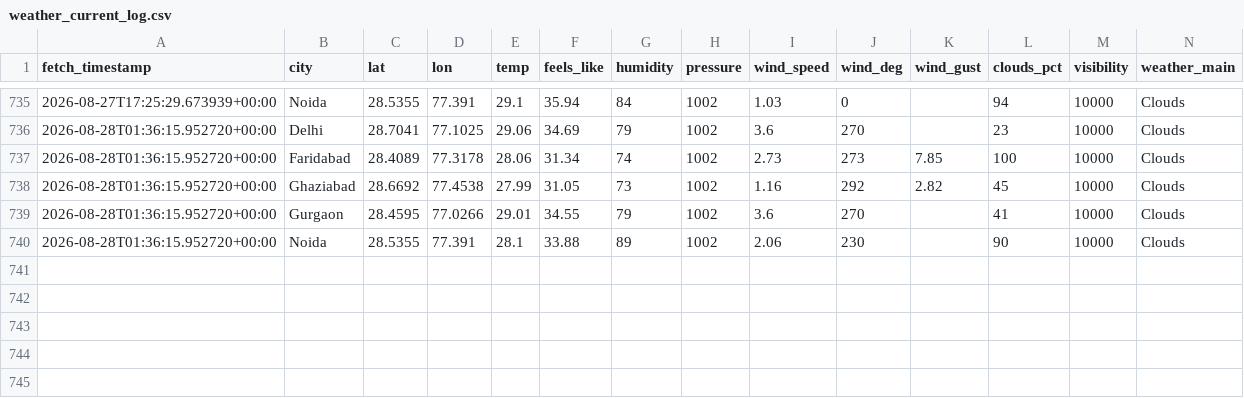
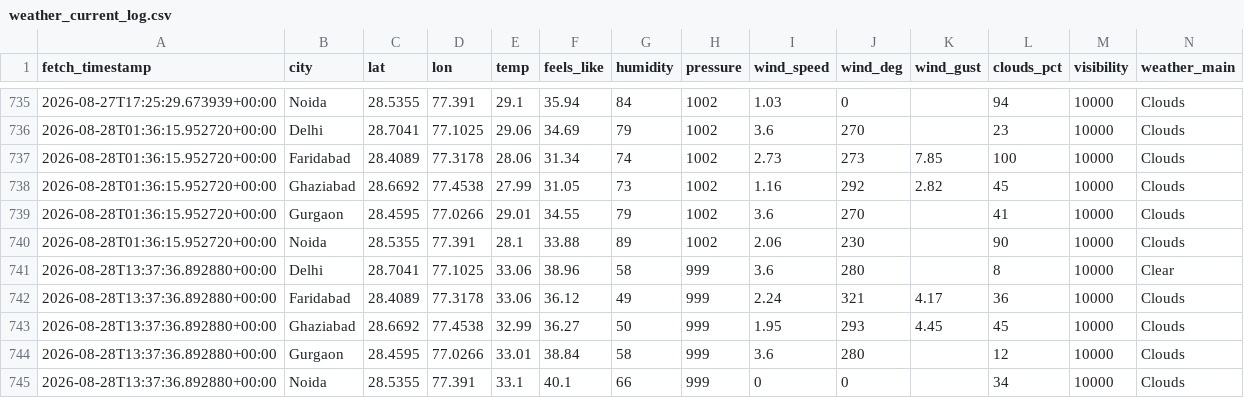
Before and after one commit to UpmaShukla276/UrbanAir-Hacakthon, a CSV file: aqi_model/weather_current_log.csv, drawn as a sheet; only a part is shown, gaps mark what is left out; rows hold the shown columns only; the diff names each change by its address in the sheet, - before the commit and + after, or states it on an @@ line.

```diff
--- a/aqi_model/weather_current_log.csv
+++ b/aqi_model/weather_current_log.csv
+row 741: 2026-08-28T13:37:36.892880+00:00 | Delhi | 28.7041 | 77.1025 | 33.06 | 38.96 | 58 | 999 | 3.6 | 280 |  | 8 | 10000 | Clear
+row 742: 2026-08-28T13:37:36.892880+00:00 | Faridabad | 28.4089 | 77.3178 | 33.06 | 36.12 | 49 | 999 | 2.24 | 321 | 4.17 | 36 | 10000 | Clouds
+row 743: 2026-08-28T13:37:36.892880+00:00 | Ghaziabad | 28.6692 | 77.4538 | 32.99 | 36.27 | 50 | 999 | 1.95 | 293 | 4.45 | 45 | 10000 | Clouds
+row 744: 2026-08-28T13:37:36.892880+00:00 | Gurgaon | 28.4595 | 77.0266 | 33.01 | 38.84 | 58 | 999 | 3.6 | 280 |  | 12 | 10000 | Clouds
+row 745: 2026-08-28T13:37:36.892880+00:00 | Noida | 28.5355 | 77.391 | 33.1 | 40.1 | 66 | 999 | 0 | 0 |  | 34 | 10000 | Clouds
```
Also changed, not shown: aqi_model/live_pollutants_log.csv, urbanair_backend/live_ground_aqi_log.csv.
